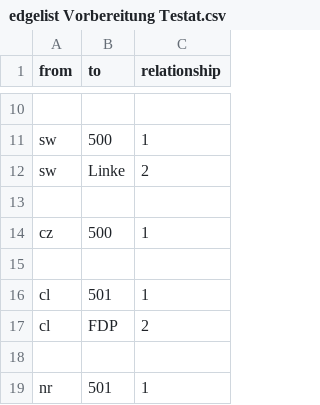
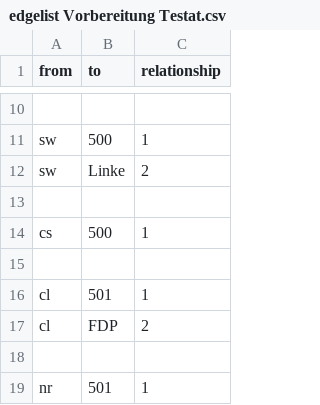
Before and after one commit to as434/Vorbereitung-Testat, a CSV file: edgelist Vorbereitung Testat.csv, drawn as a sheet; only a part is shown, gaps mark what is left out.

Commit message:
Add files via upload

```diff
--- a/edgelist Vorbereitung Testat.csv
+++ b/edgelist Vorbereitung Testat.csv
@@ -13,3 +13,3 @@ sw, Linke, 2
 
-cz, 500, 1
+cs, 500, 1
 
```
